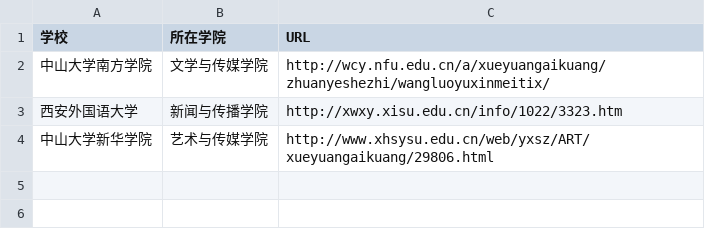
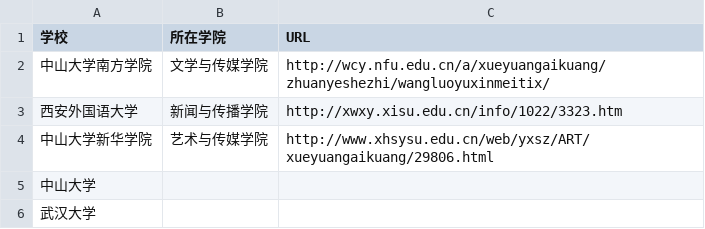
Before and after one commit to WuxueNewmedia/list_newmedia_undergraduate_CN, a TSV file: list.tsv, drawn as a sheet; the diff names each change by its address in the sheet, - before the commit and + after, or states it on an @@ line.

Commit message:
1111
1111

```diff
--- a/list.tsv
+++ b/list.tsv
+row 5: 中山大学
+row 6: 武汉大学
```
